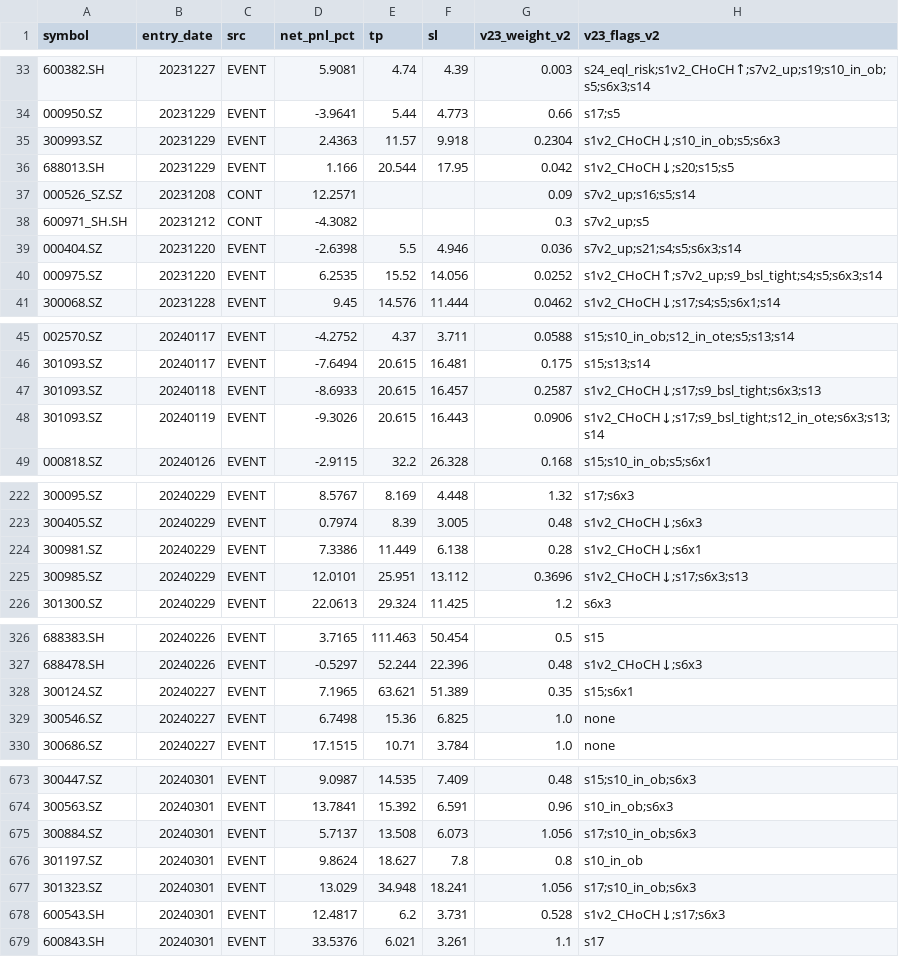
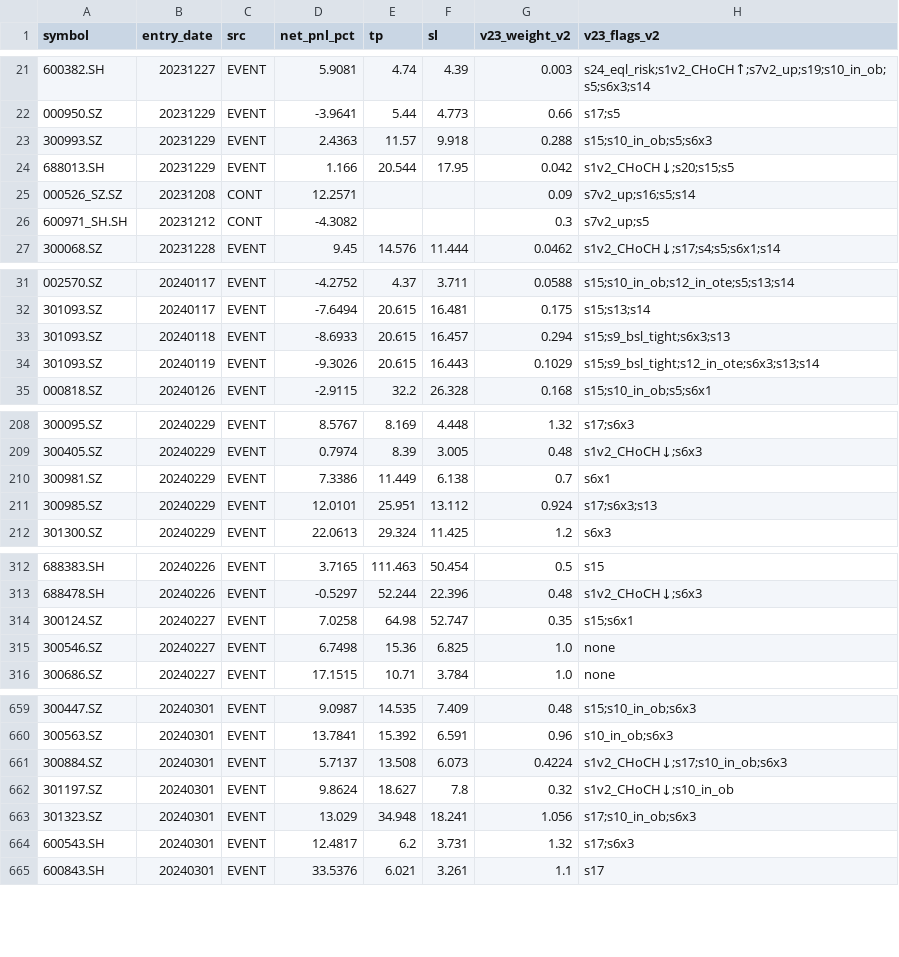
Before and after one commit to ttskying007/smc-quant-strategy, a CSV file: research/combo_v23_shadow_v3.csv, drawn as a sheet; only a part is shown, gaps mark what is left out; the diff covers the shown part only.

```diff
--- a/research/combo_v23_shadow_v3.csv
+++ b/research/combo_v23_shadow_v3.csv
@@ -34,3 +22,3 @@
 000950.SZ,20231229,EVENT,-3.9641,5.44,4.773,0.66,s17;s5
-300993.SZ,20231229,EVENT,2.4363,11.57,9.918,0.2304,s1v2_CHoCH↓;s10_in_ob;s5;s6x3
+300993.SZ,20231229,EVENT,2.4363,11.57,9.918,0.288,s15;s10_in_ob;s5;s6x3
 688013.SH,20231229,EVENT,1.166,20.544,17.95,0.042,s1v2_CHoCH↓;s20;s15;s5
@@ -38,4 +26,2 @@
 600971_SH.SH,20231212,CONT,-4.3082,,,0.3,s7v2_up;s5
-000404.SZ,20231220,EVENT,-2.6398,5.5,4.946,0.036,s7v2_up;s21;s4;s5;s6x3;s14
-000975.SZ,20231220,EVENT,6.2535,15.52,14.056,0.0252,s1v2_CHoCH↑;s7v2_up;s9_bsl_tight;s4;s5;s6x3;s14
 300068.SZ,20231228,EVENT,9.45,14.576,11.444,0.0462,s1v2_CHoCH↓;s17;s4;s5;s6x1;s14
@@ -46,4 +32,4 @@
 301093.SZ,20240117,EVENT,-7.6494,20.615,16.481,0.175,s15;s13;s14
-301093.SZ,20240118,EVENT,-8.6933,20.615,16.457,0.2587,s1v2_CHoCH↓;s17;s9_bsl_tight;s6x3;s13
-301093.SZ,20240119,EVENT,-9.3026,20.615,16.443,0.0906,s1v2_CHoCH↓;s17;s9_bsl_tight;s12_in_ote;s6x3;s13;s14
+301093.SZ,20240118,EVENT,-8.6933,20.615,16.457,0.294,s15;s9_bsl_tight;s6x3;s13
+301093.SZ,20240119,EVENT,-9.3026,20.615,16.443,0.1029,s15;s9_bsl_tight;s12_in_ote;s6x3;s13;s14
 000818.SZ,20240126,EVENT,-2.9115,32.2,26.328,0.168,s15;s10_in_ob;s5;s6x1
@@ -223,4 +209,4 @@
 300405.SZ,20240229,EVENT,0.7974,8.39,3.005,0.48,s1v2_CHoCH↓;s6x3
-300981.SZ,20240229,EVENT,7.3386,11.449,6.138,0.28,s1v2_CHoCH↓;s6x1
-300985.SZ,20240229,EVENT,12.0101,25.951,13.112,0.3696,s1v2_CHoCH↓;s17;s6x3;s13
+300981.SZ,20240229,EVENT,7.3386,11.449,6.138,0.7,s6x1
+300985.SZ,20240229,EVENT,12.0101,25.951,13.112,0.924,s17;s6x3;s13
 301300.SZ,20240229,EVENT,22.0613,29.324,11.425,1.2,s6x3
@@ -327,3 +313,3 @@
 688478.SH,20240226,EVENT,-0.5297,52.244,22.396,0.48,s1v2_CHoCH↓;s6x3
-300124.SZ,20240227,EVENT,7.1965,63.621,51.389,0.35,s15;s6x1
+300124.SZ,20240227,EVENT,7.0258,64.98,52.747,0.35,s15;s6x1
 300546.SZ,20240227,EVENT,6.7498,15.36,6.825,1.0,none
@@ -674,6 +660,6 @@
 300563.SZ,20240301,EVENT,13.7841,15.392,6.591,0.96,s10_in_ob;s6x3
-300884.SZ,20240301,EVENT,5.7137,13.508,6.073,1.056,s17;s10_in_ob;s6x3
-301197.SZ,20240301,EVENT,9.8624,18.627,7.8,0.8,s10_in_ob
+300884.SZ,20240301,EVENT,5.7137,13.508,6.073,0.4224,s1v2_CHoCH↓;s17;s10_in_ob;s6x3
+301197.SZ,20240301,EVENT,9.8624,18.627,7.8,0.32,s1v2_CHoCH↓;s10_in_ob
 301323.SZ,20240301,EVENT,13.029,34.948,18.241,1.056,s17;s10_in_ob;s6x3
-600543.SH,20240301,EVENT,12.4817,6.2,3.731,0.528,s1v2_CHoCH↓;s17;s6x3
+600543.SH,20240301,EVENT,12.4817,6.2,3.731,1.32,s17;s6x3
 600843.SH,20240301,EVENT,33.5376,6.021,3.261,1.1,s17
```
Also changed, not shown: 1 added row, 13 removed rows and 45 edited cells elsewhere in this file, research/combo_reverse_candidates.csv, research/combo_reverse_candidates_causal.csv, 38 other files.
